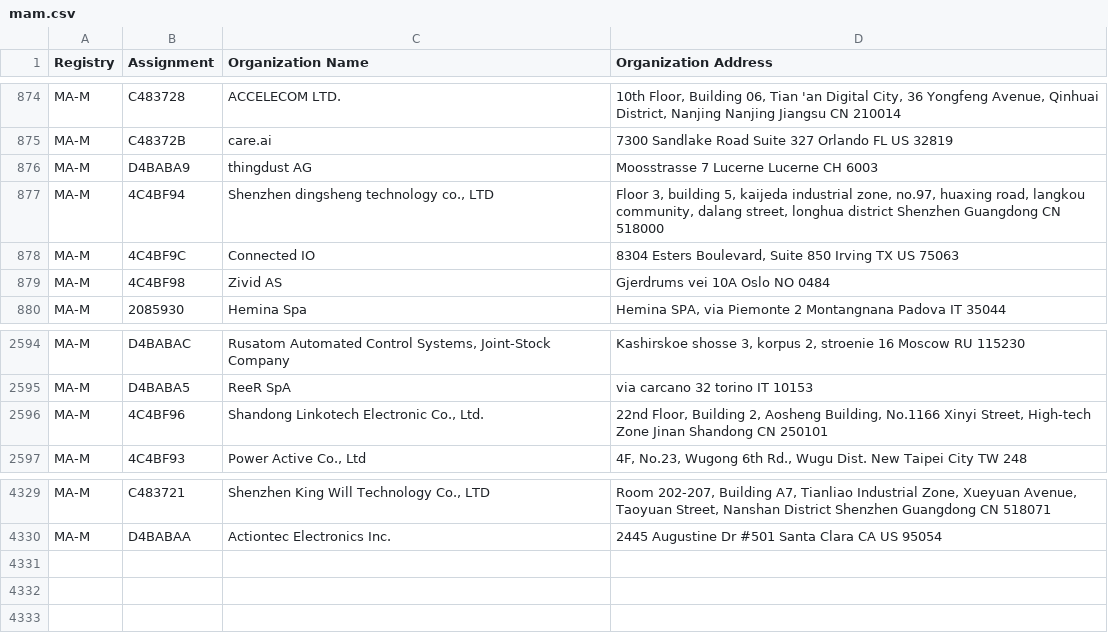
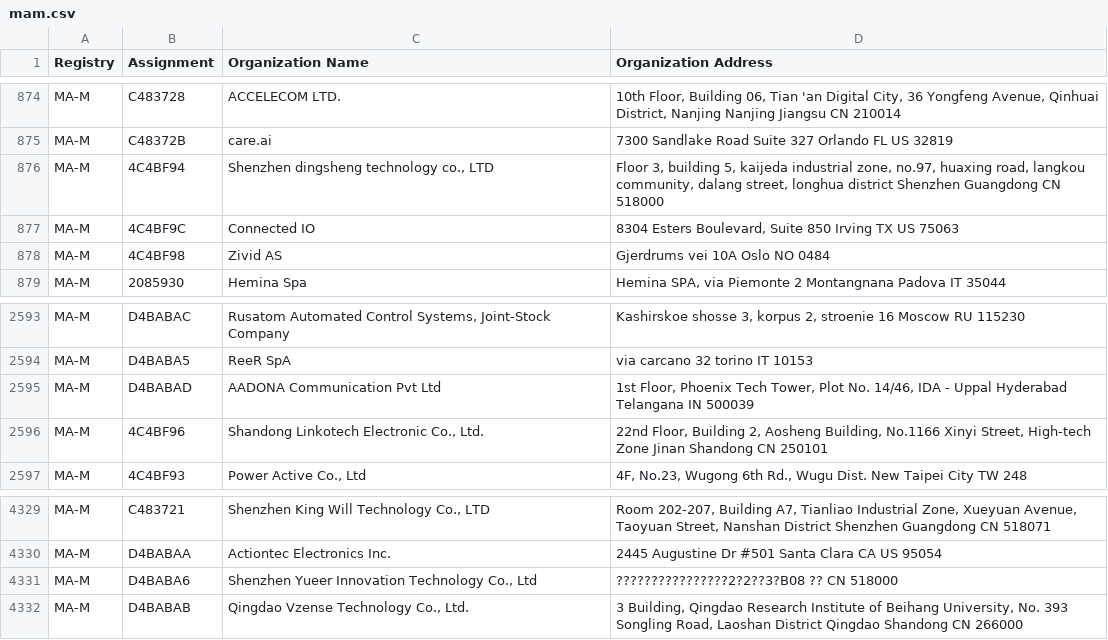
Before and after one commit to hdm/mac-tracker, a CSV file: data/ieee/mam.csv, drawn as a sheet; only a part is shown, gaps mark what is left out; removed rows and columns are numbered as before the commit, all else as after; the diff names each change by its address in the sheet, - before the commit and + after, or states it on an @@ line.

```diff
--- a/data/ieee/mam.csv
+++ b/data/ieee/mam.csv
-row 876: MA-M | D4BABA9 | thingdust AG | Moosstrasse 7 Lucerne Lucerne CH 6003
+row 2595: MA-M | D4BABAD | AADONA Communication Pvt Ltd | 1st Floor, Phoenix Tech Tower, Plot No. 14/46, IDA - Uppal Hyderabad Telangana IN 500039
+row 4331: MA-M | D4BABA6 | Shenzhen Yueer Innovation Technology Co., Ltd | ????????????????2?2??3?B08 ?? CN 518000
+row 4332: MA-M | D4BABAB | Qingdao Vzense Technology Co., Ltd. | 3 Building, Qingdao Research Institute of Beihang University, No. 393 Songling Road, Laoshan District Qingdao Shandong CN 266000
```
Also changed, not shown: 9 other files.
